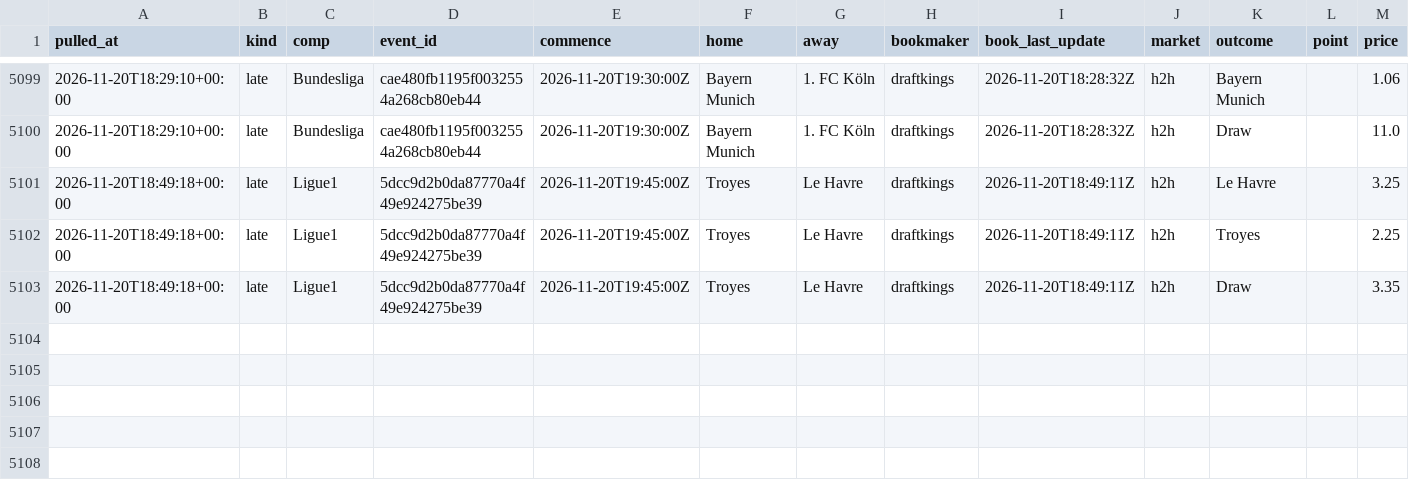
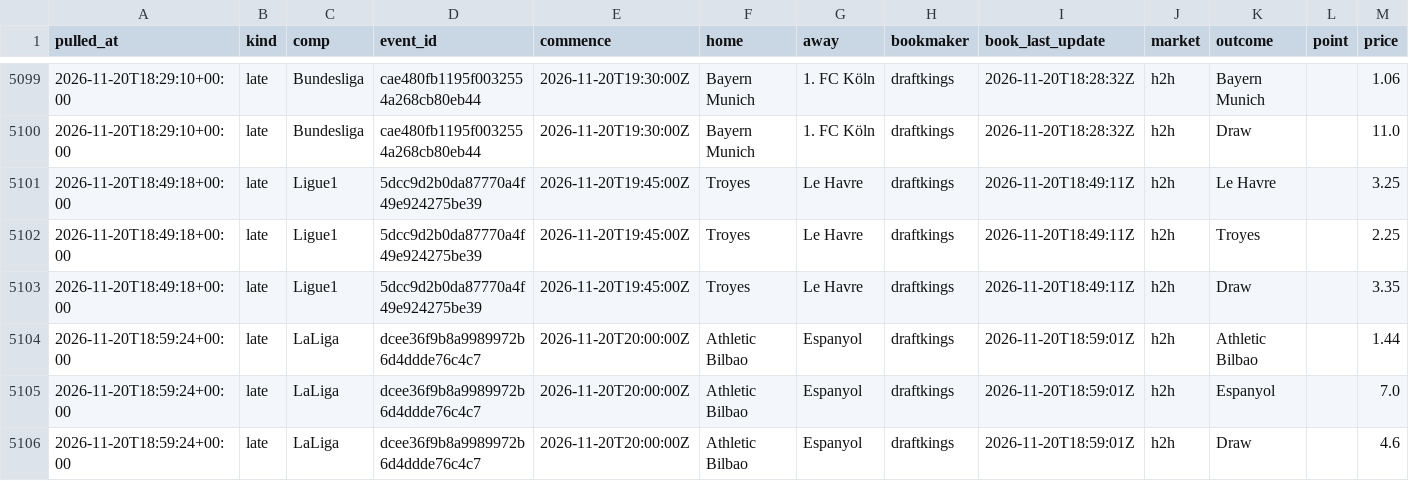
Before and after one commit to alcadiomontes03/match-engine-odds, a CSV file: data/odds/snapshots.csv, drawn as a sheet; only a part is shown, gaps mark what is left out.

```diff
--- a/data/odds/snapshots.csv
+++ b/data/odds/snapshots.csv
@@ -5103 +5103,4 @@ pulled_at,kind,comp,event_id,commence,home,away,bookmaker,book_last_update,marke
 2026-11-20T18:49:18+00:00,late,Ligue1,5dcc9d2b0da87770a4f49e924275be39,2026-11-20T19:45:00Z,Troyes,Le Havre,draftkings,2026-11-20T18:49:11Z,h2h,Draw,,3.35
+2026-11-20T18:59:24+00:00,late,LaLiga,dcee36f9b8a9989972b6d4ddde76c4c7,2026-11-20T20:00:00Z,Athletic Bilbao,Espanyol,draftkings,2026-11-20T18:59:01Z,h2h,Athletic Bilbao,,1.44
+2026-11-20T18:59:24+00:00,late,LaLiga,dcee36f9b8a9989972b6d4ddde76c4c7,2026-11-20T20:00:00Z,Athletic Bilbao,Espanyol,draftkings,2026-11-20T18:59:01Z,h2h,Espanyol,,7.0
+2026-11-20T18:59:24+00:00,late,LaLiga,dcee36f9b8a9989972b6d4ddde76c4c7,2026-11-20T20:00:00Z,Athletic Bilbao,Espanyol,draftkings,2026-11-20T18:59:01Z,h2h,Draw,,4.6
```
Also changed, not shown: data/odds/quota.csv, data/odds/sharp.csv, 4 other files.
